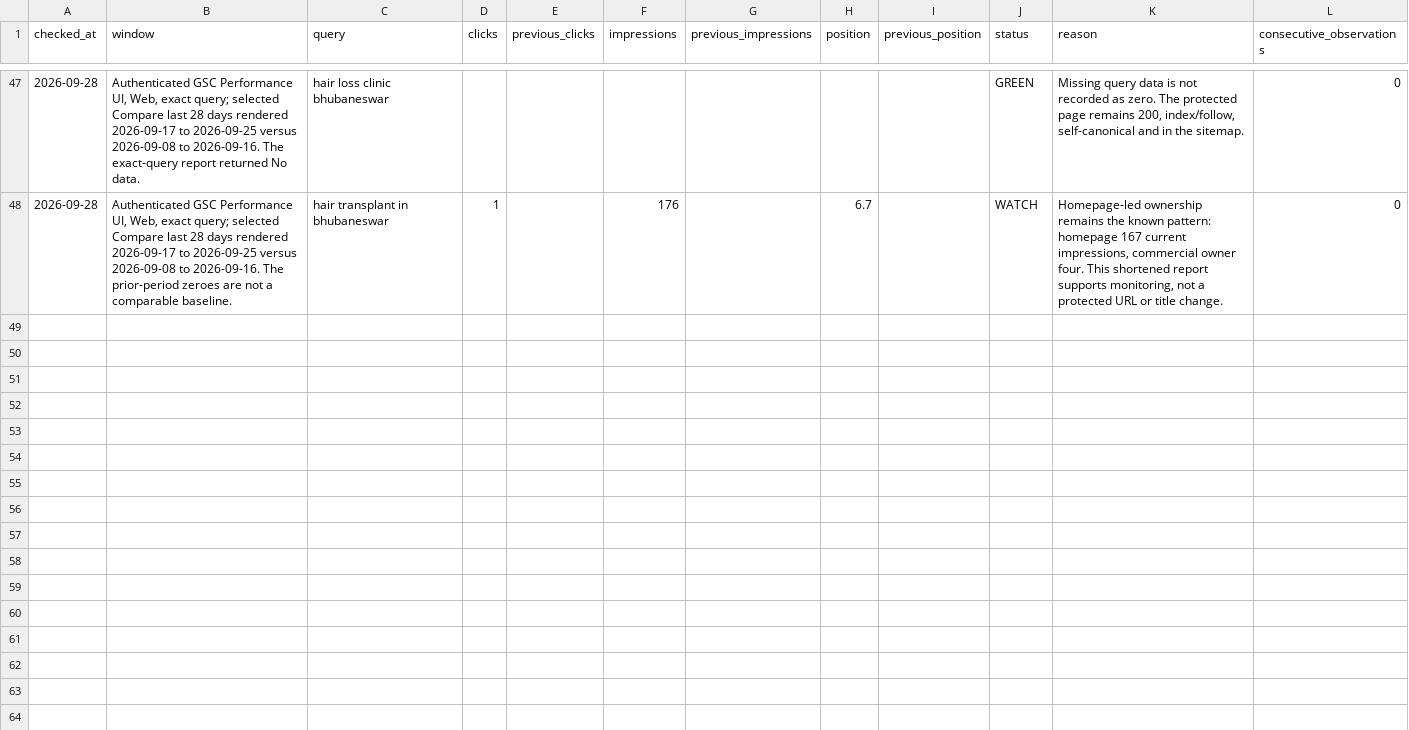
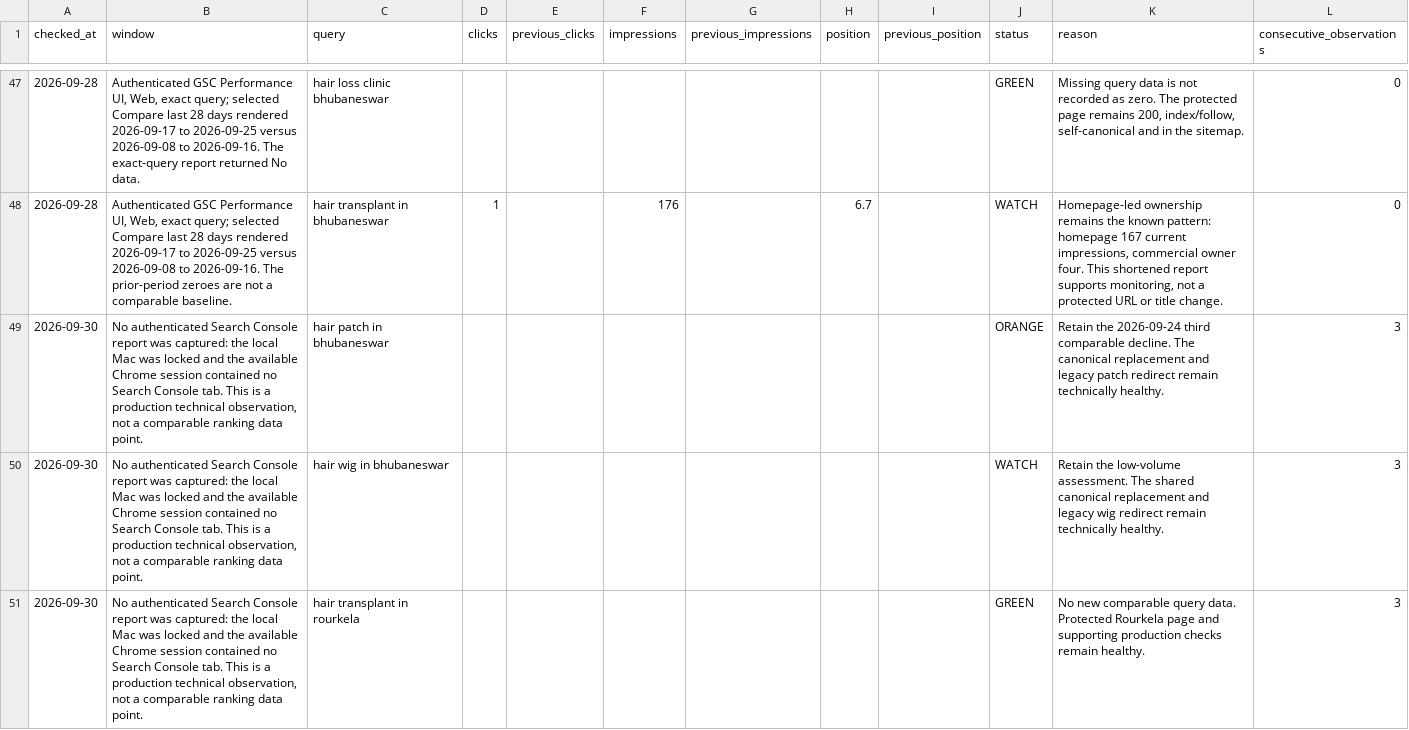
Before and after one commit to aishKodes/radiance-clinic, a CSV file: seo/daily-ranking-watch.csv, drawn as a sheet; only a part is shown, gaps mark what is left out; the diff covers the shown part only.

Commit message:
Record September 30 SEO recovery watch

```diff
--- a/seo/daily-ranking-watch.csv
+++ b/seo/daily-ranking-watch.csv
@@ -48 +48,4 @@ checked_at,window,query,clicks,previous_clicks,impressions,previous_impressions,
 2026-09-28,"Authenticated GSC Performance UI, Web, exact query; selected Compare last 28 days rendered 2026-09-17 to 2026-09-25 versus 2026-09-08 to 2026-09-16. The prior-period zeroes are not a comparable baseline.",hair transplant in bhubaneswar,1,,176,,6.7,,WATCH,"Homepage-led ownership remains the known pattern: homepage 167 current impressions, commercial owner four. This shortened report supports monitoring, not a protected URL or title change.",0
+2026-09-30,"No authenticated Search Console report was captured: the local Mac was locked and the available Chrome session contained no Search Console tab. This is a production technical observation, not a comparable ranking data point.",hair patch in bhubaneswar,,,,,,,ORANGE,"Retain the 2026-09-24 third comparable decline. The canonical replacement and legacy patch redirect remain technically healthy.",3
+2026-09-30,"No authenticated Search Console report was captured: the local Mac was locked and the available Chrome session contained no Search Console tab. This is a production technical observation, not a comparable ranking data point.",hair wig in bhubaneswar,,,,,,,WATCH,"Retain the low-volume assessment. The shared canonical replacement and legacy wig redirect remain technically healthy.",3
+2026-09-30,"No authenticated Search Console report was captured: the local Mac was locked and the available Chrome session contained no Search Console tab. This is a production technical observation, not a comparable ranking data point.",hair transplant in rourkela,,,,,,,GREEN,"No new comparable query data. Protected Rourkela page and supporting production checks remain healthy.",3
```
Also changed, not shown: 2 added rows elsewhere in this file, 1 other file.
